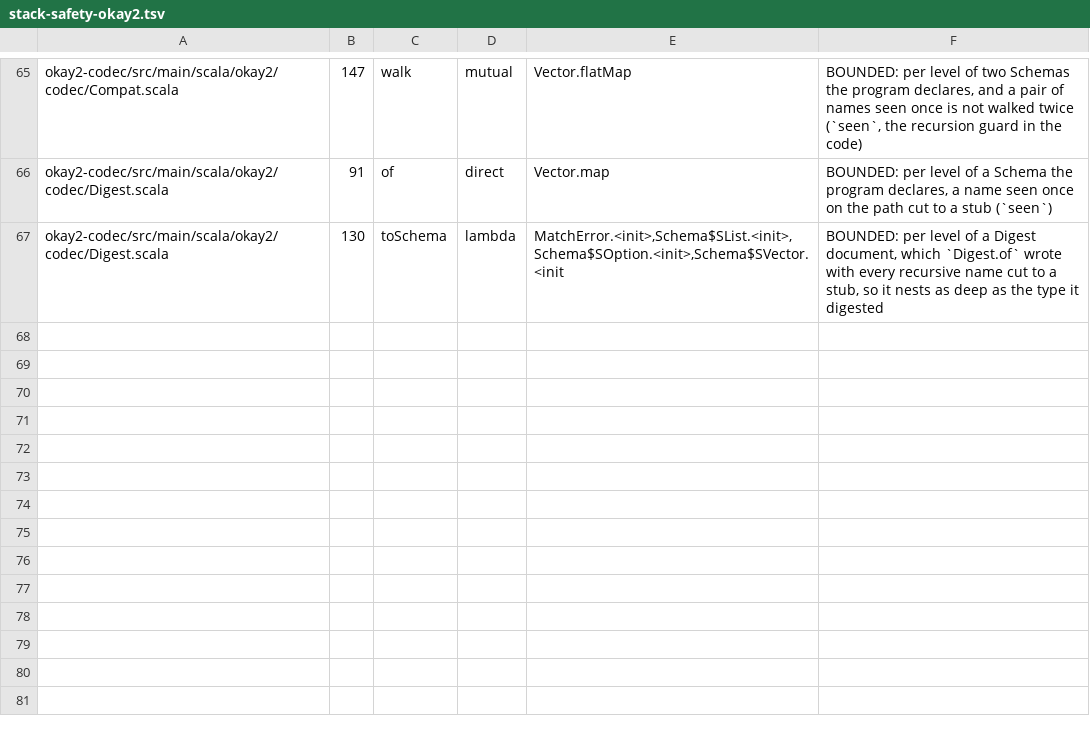
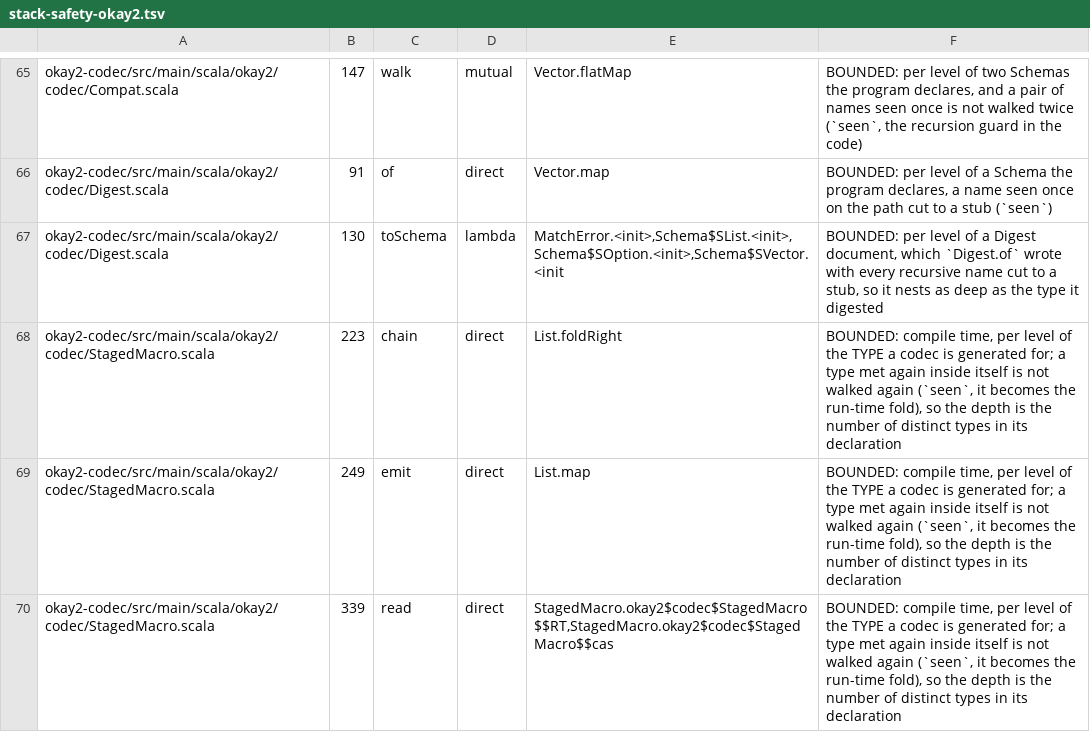
Before and after one commit to sergey-scherbina/okay, a TSV file: specs/stack-safety-okay2.tsv, drawn as a sheet; only a part is shown, gaps mark what is left out.

```diff
--- a/specs/stack-safety-okay2.tsv
+++ b/specs/stack-safety-okay2.tsv
@@ -67 +67,4 @@ okay2-codec/src/main/scala/okay2/codec/Digest.scala	91	of	direct	Vector.map	BOUN
 okay2-codec/src/main/scala/okay2/codec/Digest.scala	130	toSchema	lambda	MatchError.<init>,Schema$SList.<init>,Schema$SOption.<init>,Schema$SVector.<init	BOUNDED: per level of a Digest document, which `Digest.of` wrote with every recursive name cut to a stub, so it nests as deep as the type it digested
+okay2-codec/src/main/scala/okay2/codec/StagedMacro.scala	223	chain	direct	List.foldRight	BOUNDED: compile time, per level of the TYPE a codec is generated for; a type met again inside itself is not walked again (`seen`, it becomes the run-time fold), so the depth is the number of distinct types in its declaration
+okay2-codec/src/main/scala/okay2/codec/StagedMacro.scala	249	emit	direct	List.map	BOUNDED: compile time, per level of the TYPE a codec is generated for; a type met again inside itself is not walked again (`seen`, it becomes the run-time fold), so the depth is the number of distinct types in its declaration
+okay2-codec/src/main/scala/okay2/codec/StagedMacro.scala	339	read	direct	StagedMacro.okay2$codec$StagedMacro$$RT,StagedMacro.okay2$codec$StagedMacro$$cas	BOUNDED: compile time, per level of the TYPE a codec is generated for; a type met again inside itself is not walked again (`seen`, it becomes the run-time fold), so the depth is the number of distinct types in its declaration
```
Also changed, not shown: 20 other files.
